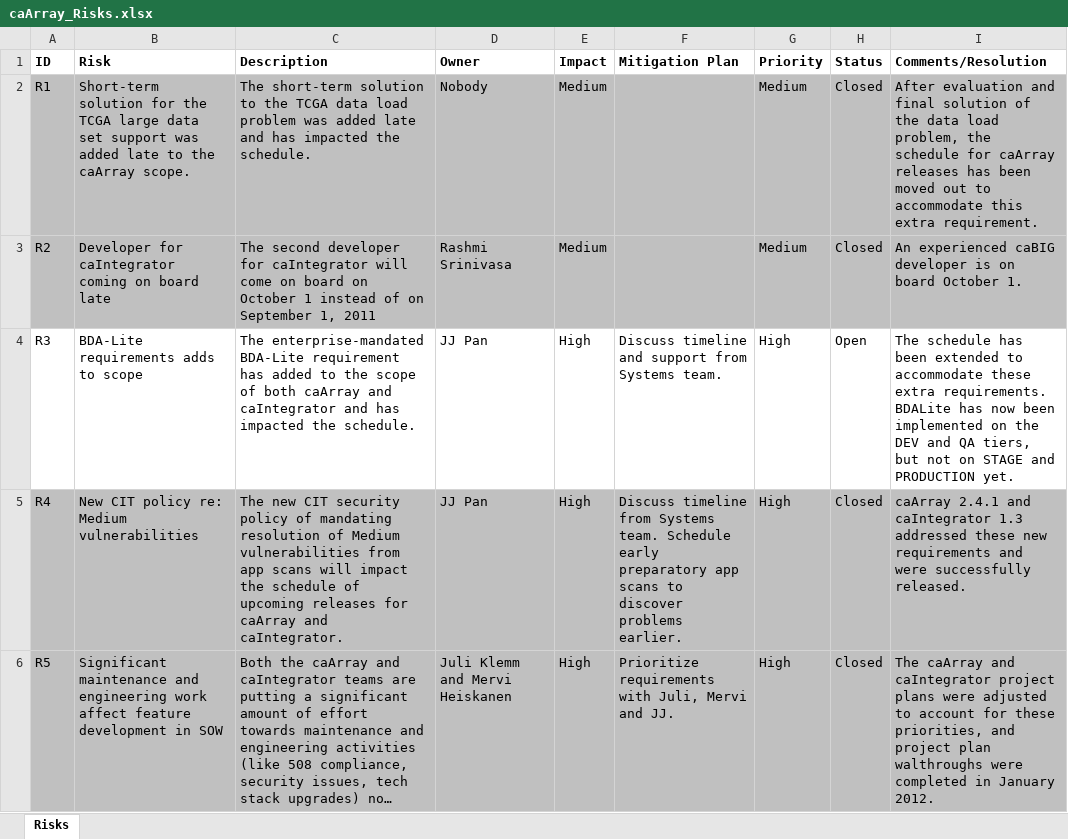
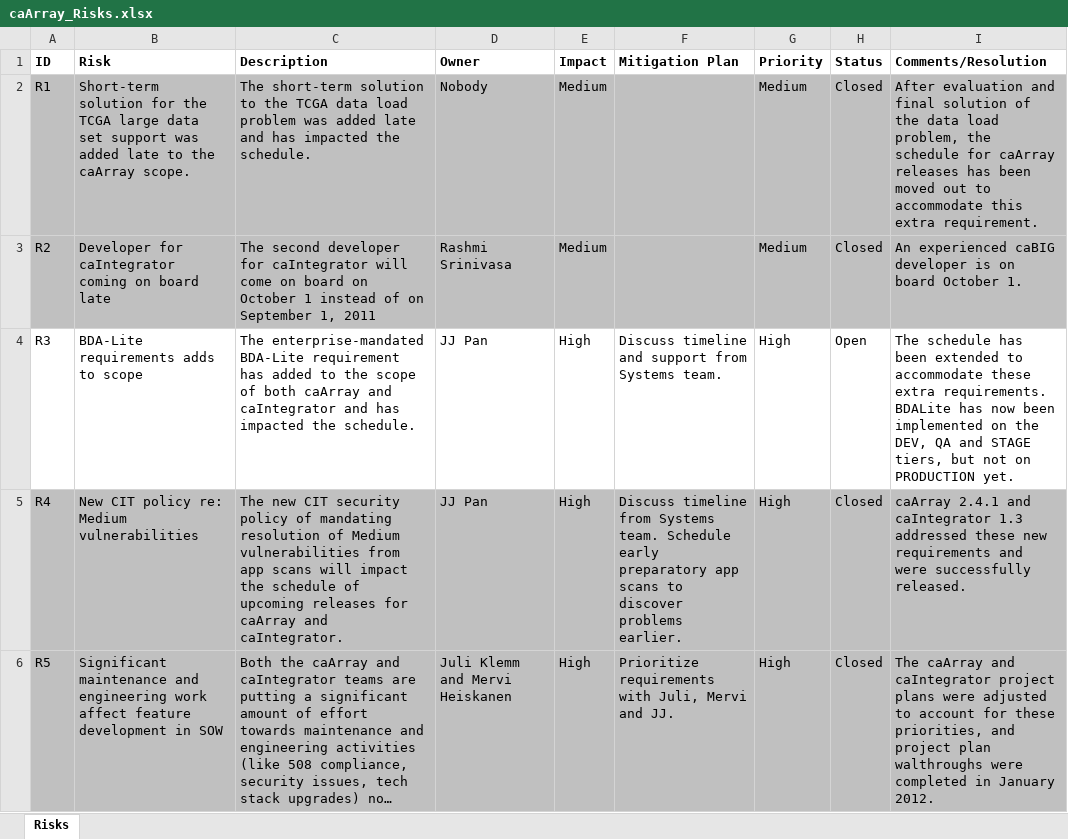
Before and after one commit to NCIP/caarray-docs, an Excel workbook: project_management/caArray_Risks.xlsx, sheet Risks, drawn as a sheet; only a part is shown; long unchanged cells end in …; values as stored, in another font and other column widths than the file's, no borders; the diff names each change by its address in the sheet, - before the commit and + after, or states it on an @@ line.

Commit message:
Updated risks.

```diff
--- a/project_management/caArray_Risks.xlsx (sheet Risks)
+++ b/project_management/caArray_Risks.xlsx (sheet Risks)
-I4 (Comments/Resolution): …on the DEV and QA tiers, but not on STAGE and PRODUCTION yet.
+I4 (Comments/Resolution): …on the DEV, QA and STAGE tiers, but not on PRODUCTION yet.
```
